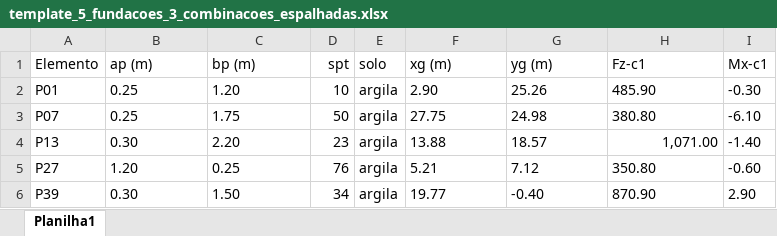
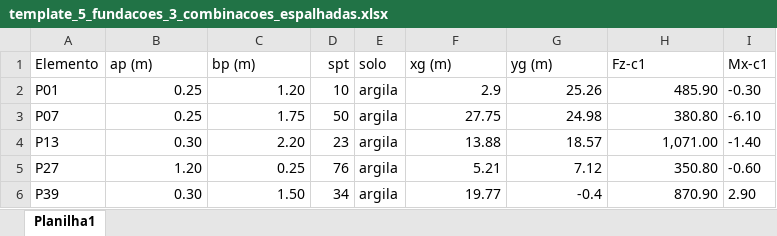
Before and after one commit to wmpjrufg/fundaai, an Excel workbook: assets/template_5_fundacoes_3_combinacoes_espalhadas.xlsx, sheet Planilha1, drawn as a sheet; only a part is shown; values as stored, in another font and other column widths than the file's, no borders; the diff names each change by its address in the sheet, - before the commit and + after, or states it on an @@ line.

```diff
--- a/assets/template_5_fundacoes_3_combinacoes_espalhadas.xlsx (sheet Planilha1)
+++ b/assets/template_5_fundacoes_3_combinacoes_espalhadas.xlsx (sheet Planilha1)
-B2:C6 alignment: left
+B2:C6 alignment: right
-F2 (xg (m)): 2.90
+F2 (xg (m)): 2.9
-G2:H2 alignment: left
+G2:H2 alignment: right
-F3:H3 alignment: left
+F3:H3 alignment: right
-F4:G4 alignment: left
+F4:G4 alignment: right
-F5:H5 alignment: left
+F5:H5 alignment: right
-F6 alignment: left
+F6 alignment: right
-G6 (yg (m)): -0.40
+G6 (yg (m)): -0.4
-H6 alignment: left
+H6 alignment: right
```
Also changed, not shown: 1 other file.
